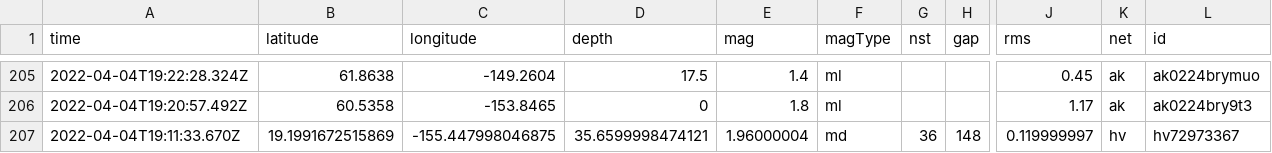
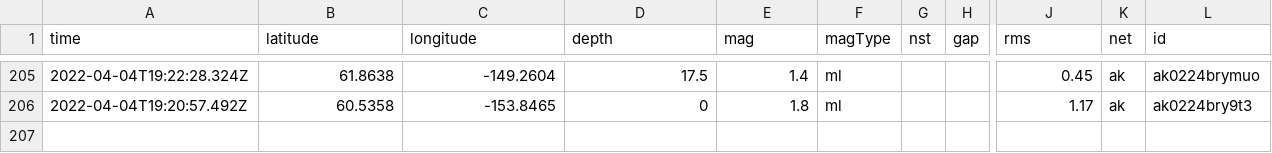
Before and after one commit to invisibae/nicar22-github-actions, a CSV file: usgs_current.csv, drawn as a sheet; only a part is shown, gaps mark what is left out; rows hold the shown columns only; the diff covers the shown part only; the diff names each change by its address in the sheet, - before the commit and + after, or states it on an @@ line.

```diff
--- a/usgs_current.csv
+++ b/usgs_current.csv
-row 207: 2022-04-04T19:11:33.670Z | 19.1991672515869 | -155.447998046875 | 35.6599998474121 | 1.96000004 | md | 36 | 148 | 0.119999997 | hv | hv72973367
```
Also changed, not shown: 1 removed row and 4 edited cells elsewhere in this file.
